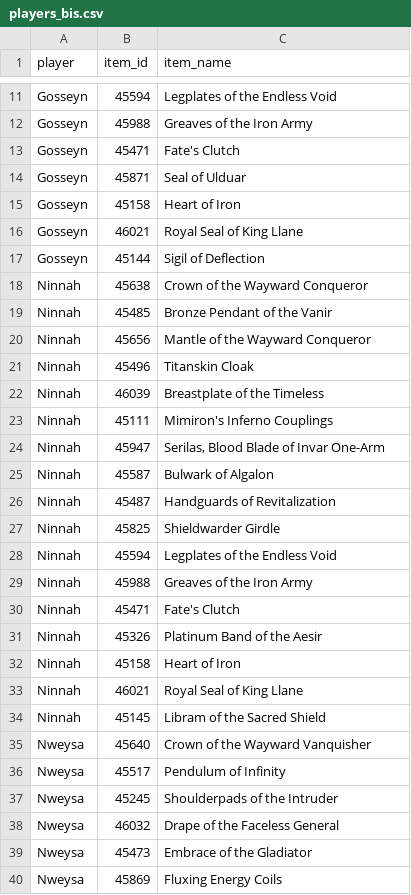
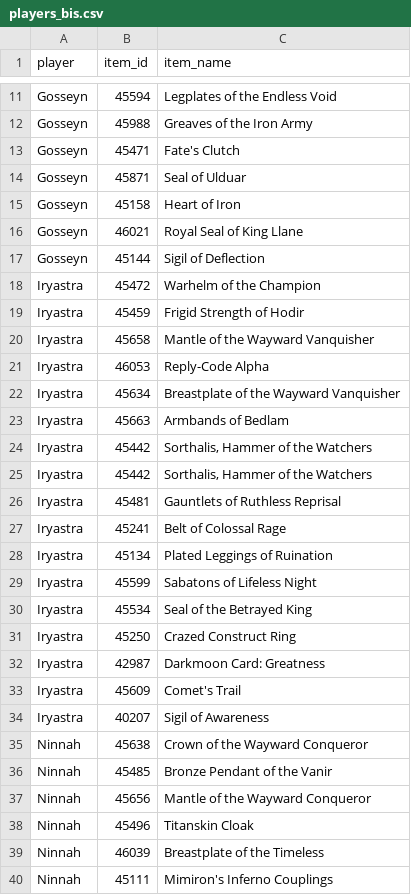
Before and after one commit to Sharptsa/Divide-BiS, a CSV file: data/players_bis.csv, drawn as a sheet; only a part is shown, gaps mark what is left out; the shorter side is filled out with more unchanged rows.

```diff
--- a/data/players_bis.csv
+++ b/data/players_bis.csv
@@ -17,2 +17,19 @@ Gosseyn,46021,Royal Seal of King Llane
 Gosseyn,45144,Sigil of Deflection
+Iryastra,45472,Warhelm of the Champion
+Iryastra,45459,Frigid Strength of Hodir
+Iryastra,45658,Mantle of the Wayward Vanquisher
+Iryastra,46053,Reply-Code Alpha
+Iryastra,45634,Breastplate of the Wayward Vanquisher
+Iryastra,45663,Armbands of Bedlam
+Iryastra,45442,"Sorthalis, Hammer of the Watchers"
+Iryastra,45442,"Sorthalis, Hammer of the Watchers"
+Iryastra,45481,Gauntlets of Ruthless Reprisal
+Iryastra,45241,Belt of Colossal Rage
+Iryastra,45134,Plated Leggings of Ruination
+Iryastra,45599,Sabatons of Lifeless Night
+Iryastra,45534,Seal of the Betrayed King
+Iryastra,45250,Crazed Construct Ring
+Iryastra,42987,Darkmoon Card: Greatness
+Iryastra,45609,Comet's Trail
+Iryastra,40207,Sigil of Awareness
 Ninnah,45638,Crown of the Wayward Conqueror
```
Also changed, not shown: data/players_priorities.csv, 3 other files.
